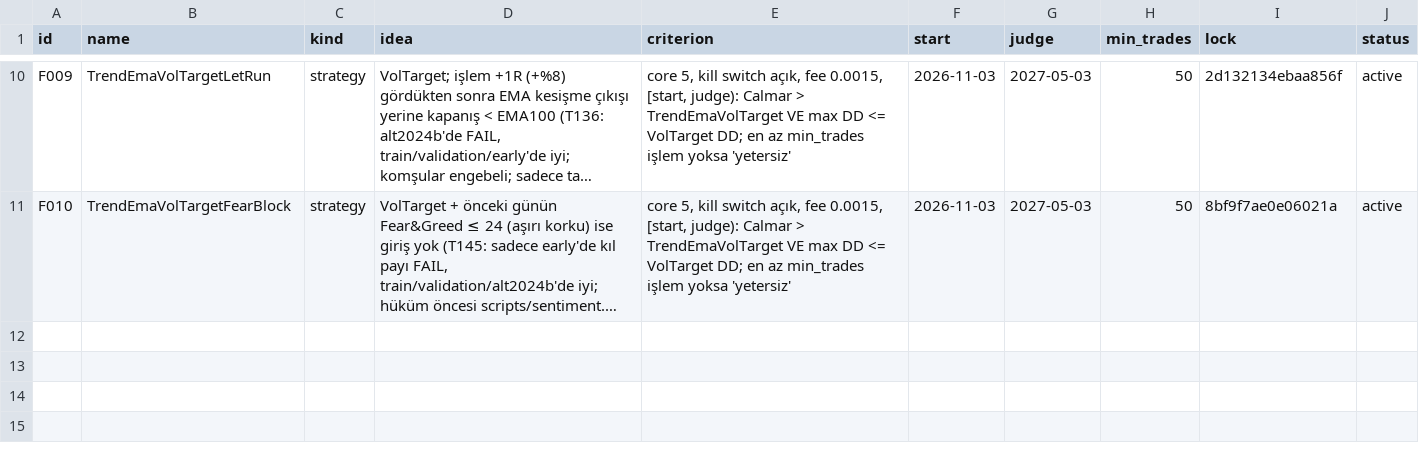
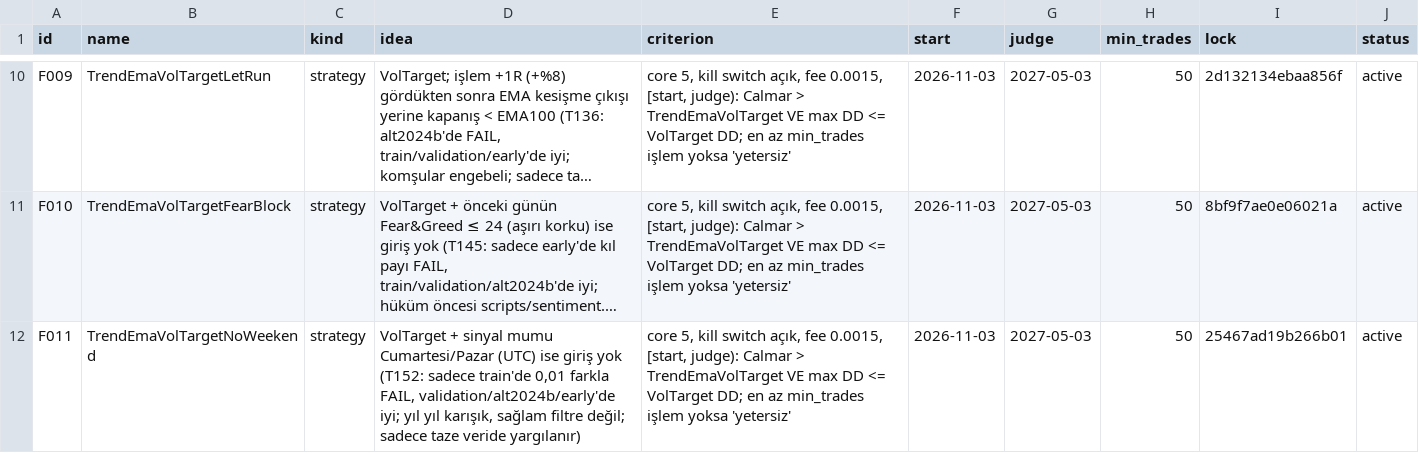
Before and after one commit to mertrumi-dev/ft-lab, a CSV file: docs/fresh/preregistered.csv, drawn as a sheet; only a part is shown, gaps mark what is left out; long unchanged cells end in …; the diff names each change by its address in the sheet, - before the commit and + after, or states it on an @@ line.

```diff
--- a/docs/fresh/preregistered.csv
+++ b/docs/fresh/preregistered.csv
+row 12: F011 | TrendEmaVolTargetNoWeekend | strategy | VolTarget + sinyal mumu Cumartesi/Pazar (UTC) ise giriş yok (T152: sadece train'de 0,01 farkla FAIL, validation/alt2024b/early'de iyi; yıl yıl karışık, sağlam filtre değil; sadece taze veride yargılanır) | core 5, kill switch açık, fee 0.0015, [start, judge): Calmar > TrendEmaVolTarget VE max DD <= VolTarget DD; en az min_trades işlem yoksa 'yetersiz' | 2026-11-03 | 2027-05-03 | 50 | 25467ad19b266b01 | active
```
Also changed, not shown: docs/trials.csv, 2 other files.
